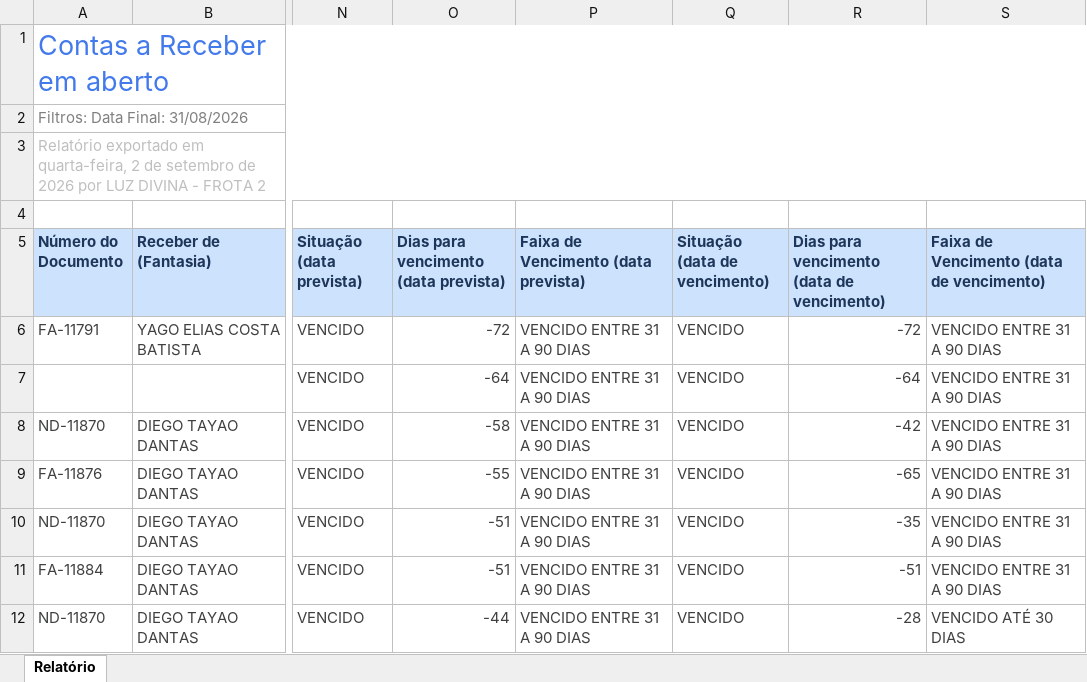
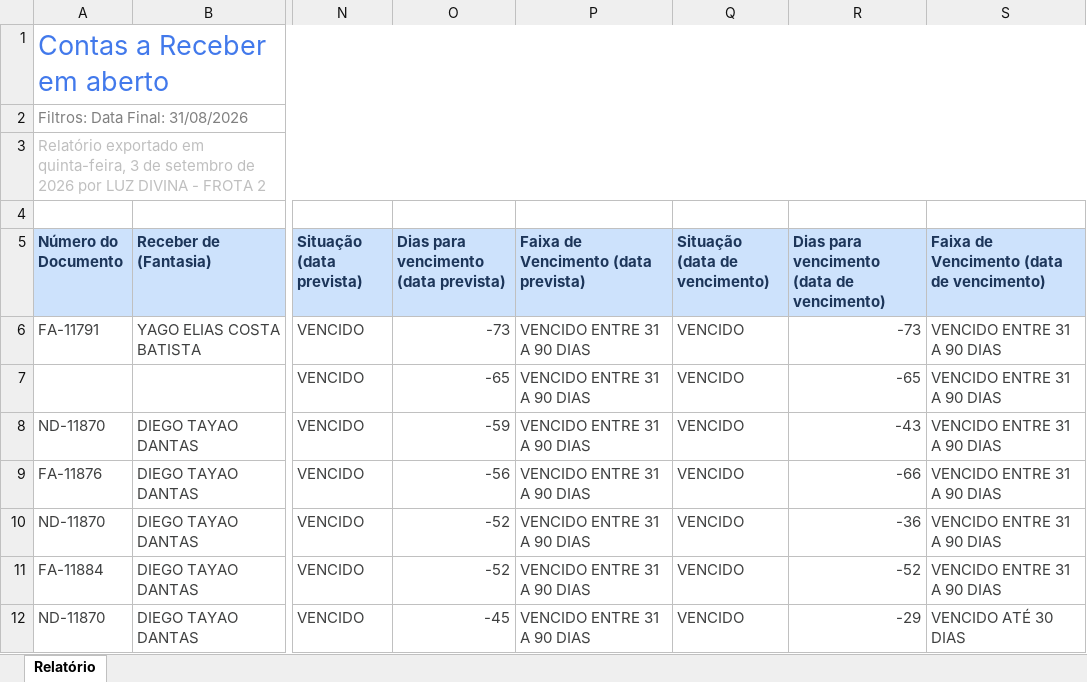
Before and after one commit to grupoativuz/Dashboard-Ativuz, an Excel workbook: planilhas/CONTAS-A-RECEBER.xlsx, sheet Relatório, drawn as a sheet; only a part is shown, gaps mark what is left out; values as stored, in another font and other column widths than the file's, no borders; the diff covers the shown part only; the diff names each change by its address in the sheet, - before the commit and + after, or states it on an @@ line.

Commit message:
chore: atualiza CONTAS-A-RECEBER.xlsx via automação (Gmail)

```diff
--- a/planilhas/CONTAS-A-RECEBER.xlsx (sheet Relatório)
+++ b/planilhas/CONTAS-A-RECEBER.xlsx (sheet Relatório)
-A3 (Número do Documento): …exportado em quarta-feira, 2 de setembro…
+A3 (Número do Documento): …exportado em quinta-feira, 3 de setembro…
-O6: -72
+O6: -73
-R6: -72
+R6: -73
-O7: -64
+O7: -65
-R7: -64
+R7: -65
-O8: -58
+O8: -59
-R8: -42
+R8: -43
-O9: -55
+O9: -56
-R9: -65
+R9: -66
-O10:O11: -51
+O10:O11: -52
-R10: -35
+R10: -36
-R11: -51
+R11: -52
-O12: -44
+O12: -45
-R12: -28
+R12: -29
```
Also changed, not shown: 1 added row, 24 removed rows and 89 edited cells elsewhere in this sheet.
